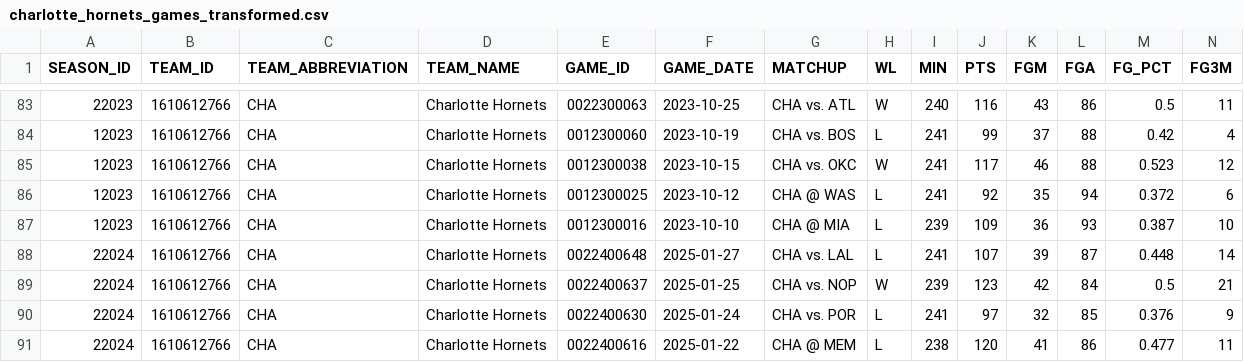
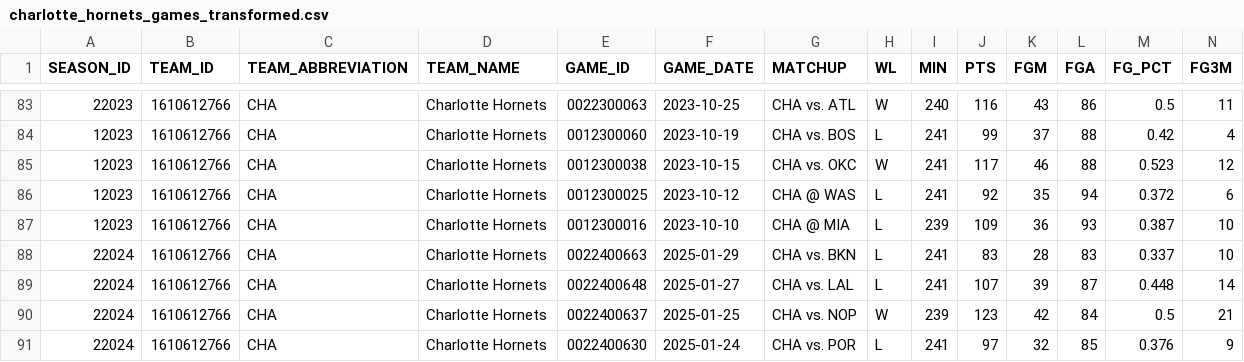
Before and after one commit to genarioazevedoufape/preditor_jogos_nba, a CSV file: EDA/charlotte_hornets_games_transformed.csv, drawn as a sheet; only a part is shown, gaps mark what is left out; the shorter side is filled out with more unchanged rows; rows hold the shown columns only; the diff names each change by its address in the sheet, - before the commit and + after, or states it on an @@ line.

```diff
--- a/EDA/charlotte_hornets_games_transformed.csv
+++ b/EDA/charlotte_hornets_games_transformed.csv
+row 88: 22024 | 1610612766 | CHA | Charlotte Hornets | 0022400663 | 2025-01-29 | CHA vs. BKN | L | 241 | 83 | 28 | 83 | 0.337 | 10
```
Also changed, not shown: EDA/charlotte_hornets_games_transformed_scaled.csv, 12 other files.
